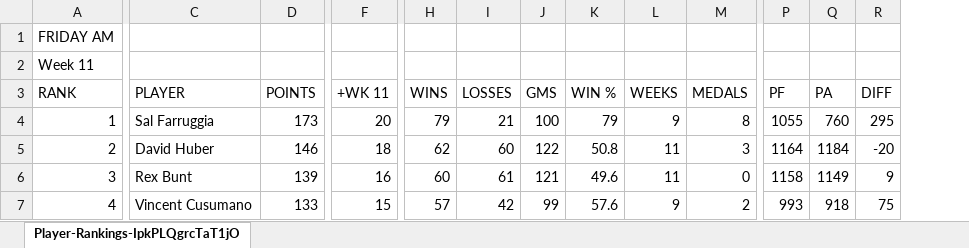
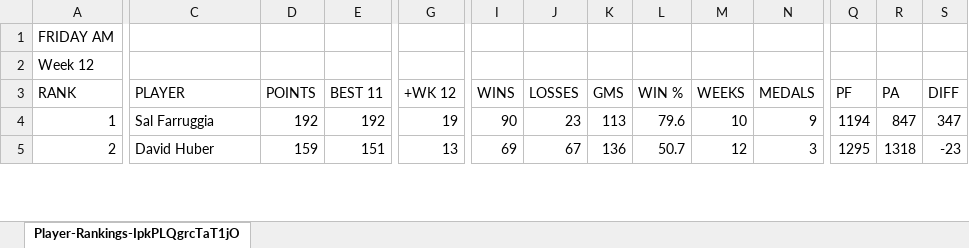
Before and after one commit to jaycolapinto-cyber/mip-stat-room, an Excel workbook: importer/live/standings/Player-Rankings-IpkPLQgrcTaT1jOUuymH.xlsx, sheet Player-Rankings-IpkPLQgrcTaT1jO, drawn as a sheet; only a part is shown, gaps mark what is left out; values as stored, in another font and other column widths than the file's, no borders; removed rows and columns are numbered as before the commit, all else as after; rows hold the shown columns only; the diff covers the shown part only; the diff names each change by its address in the sheet, - before the commit and + after, or states it on an @@ line.

Commit message:
Standings refreshed from Dave's OneDrive
From the VPS updater (daily run 20261121T110001Z).

```diff
--- a/importer/live/standings/Player-Rankings-IpkPLQgrcTaT1jOUuymH.xlsx (sheet Player-Rankings-IpkPLQgrcTaT1jO)
+++ b/importer/live/standings/Player-Rankings-IpkPLQgrcTaT1jOUuymH.xlsx (sheet Player-Rankings-IpkPLQgrcTaT1jO)
+column E (BEST 11), rows 4-5: 192 | 151
-A2 (RANK): Week 11
+A2 (RANK): Week 12
-G3: +WK 11
+G3: +WK 12
-D4 (POINTS): 173
+D4 (POINTS): 192
-G4 (+WK 12): 20
+G4 (+WK 12): 19
-I4 (WINS): 79
+I4 (WINS): 90
-J4 (LOSSES): 21
+J4 (LOSSES): 23
-K4 (GMS): 100
+K4 (GMS): 113
-L4 (WIN %): 79
+L4 (WIN %): 79.6
-M4 (WEEKS): 9
+M4 (WEEKS): 10
-N4 (MEDALS): 8
+N4 (MEDALS): 9
-Q4 (PF): 1055
+Q4 (PF): 1194
-R4 (PA): 760
+R4 (PA): 847
-S4 (DIFF): 295
+S4 (DIFF): 347
-D5 (POINTS): 146
+D5 (POINTS): 159
-G5 (+WK 12): 18
+G5 (+WK 12): 13
-I5 (WINS): 62
+I5 (WINS): 69
-J5 (LOSSES): 60
+J5 (LOSSES): 67
-K5 (GMS): 122
+K5 (GMS): 136
-L5 (WIN %): 50.8
+L5 (WIN %): 50.7
-M5 (WEEKS): 11
+M5 (WEEKS): 12
-Q5 (PF): 1164
+Q5 (PF): 1295
-R5 (PA): 1184
+R5 (PA): 1318
-S5 (DIFF): -20
+S5 (DIFF): -23
-row 6: 3 | Rex Bunt | 139 | 16 | 60 | 61 | 121 | 49.6 | 11 | 0 | 1158 | 1149 | 9
-row 7: 4 | Vincent Cusumano | 133 | 15 | 57 | 42 | 99 | 57.6 | 9 | 2 | 993 | 918 | 75
```
Also changed, not shown: 14 added rows, 12 removed rows and 112 edited cells elsewhere in this sheet, 2 other files.
